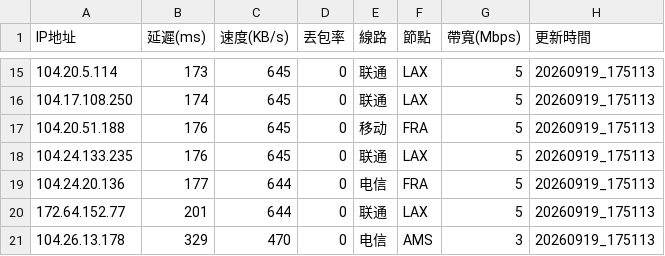
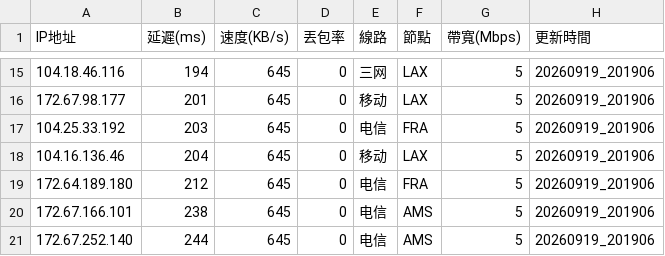
Before and after one commit to ssroom/ydltdx, a CSV file: data/current.csv, drawn as a sheet; only a part is shown, gaps mark what is left out; the diff covers the shown part only.

```diff
--- a/data/current.csv
+++ b/data/current.csv
@@ -15,7 +15,7 @@
-104.20.5.114,173,645,0,联通,LAX,5,20260919_175113
-104.17.108.250,174,645,0,联通,LAX,5,20260919_175113
-104.20.51.188,176,645,0,移动,FRA,5,20260919_175113
-104.24.133.235,176,645,0,联通,LAX,5,20260919_175113
-104.24.20.136,177,644,0,电信,FRA,5,20260919_175113
-172.64.152.77,201,644,0,联通,LAX,5,20260919_175113
-104.26.13.178,329,470,0,电信,AMS,3,20260919_175113
+104.18.46.116,194,645,0,三网,LAX,5,20260919_201906
+172.67.98.177,201,645,0,移动,LAX,5,20260919_201906
+104.25.33.192,203,645,0,电信,FRA,5,20260919_201906
+104.16.136.46,204,645,0,移动,LAX,5,20260919_201906
+172.64.189.180,212,645,0,电信,FRA,5,20260919_201906
+172.67.166.101,238,645,0,电信,AMS,5,20260919_201906
+172.67.252.140,244,645,0,电信,AMS,5,20260919_201906
```
Also changed, not shown: 8 added rows, 8 removed rows and 16 edited cells elsewhere in this file, 6 other files.
